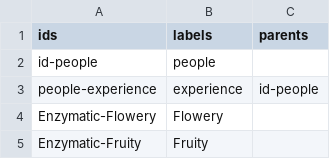
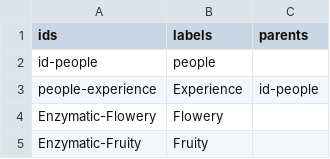
Before and after one commit to scotentSD/testing, a CSV file: sunburst_csv8.csv, drawn as a sheet; only a part is shown.

Commit message:
Update sunburst_csv8.csv
mk

```diff
--- a/sunburst_csv8.csv
+++ b/sunburst_csv8.csv
@@ -2,3 +2,3 @@ ids,labels,parents
 id-people,people,
-people-experience,experience,id-people
+people-experience,Experience,id-people
 Enzymatic-Flowery,Flowery,
```
